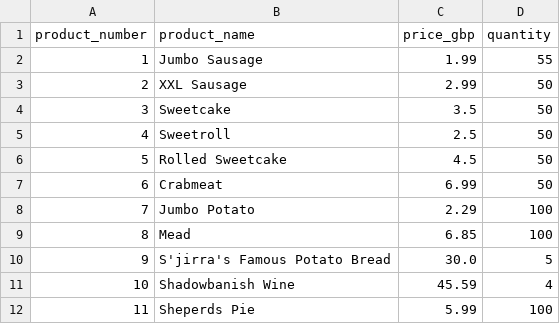
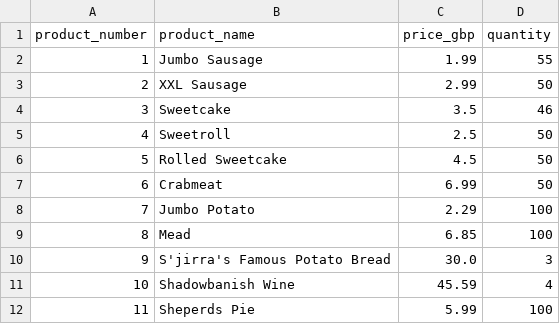
Before and after one commit to ceefar/CafeCrud, a CSV file: x_main_products_list.csv, drawn as a sheet; only a part is shown.

```diff
--- a/x_main_products_list.csv
+++ b/x_main_products_list.csv
@@ -3,3 +3,3 @@ product_number,product_name,price_gbp,quantity
 2,XXL Sausage,2.99,50
-3,Sweetcake,3.5,50
+3,Sweetcake,3.5,46
 4,Sweetroll,2.5,50
@@ -9,3 +9,3 @@ product_number,product_name,price_gbp,quantity
 8,Mead,6.85,100
-9,S'jirra's Famous Potato Bread,30.0,5
+9,S'jirra's Famous Potato Bread,30.0,3
 10,Shadowbanish Wine,45.59,4
```
Also changed, not shown: 3 other files.
